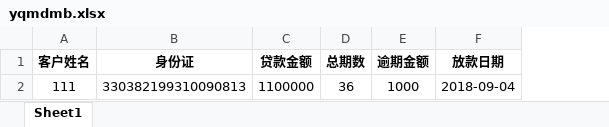
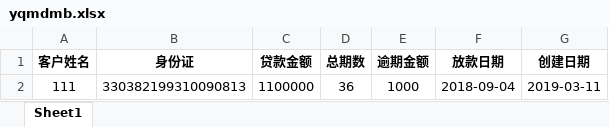
Before and after one commit to ibisTime/xn-htloan-oss, an Excel workbook: public/download/yqmdmb.xlsx, sheet Sheet1, drawn as a sheet; values as stored, in another font and other column widths than the file's, no borders; the diff names each change by its address in the sheet, - before the commit and + after, or states it on an @@ line.

```diff
--- a/public/download/yqmdmb.xlsx (sheet Sheet1)
+++ b/public/download/yqmdmb.xlsx (sheet Sheet1)
+column G (创建日期), row 2: 2019-03-11
```
Also changed, not shown: 4 other files.
